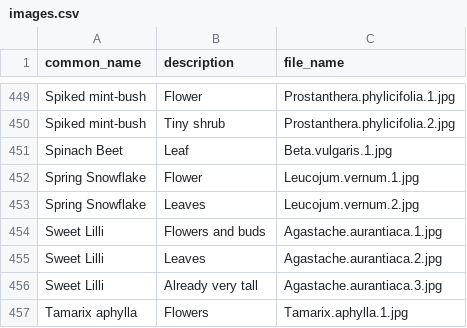
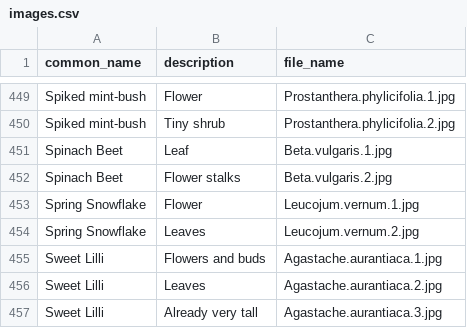
Before and after one commit to ronsavage/WWW-Garden-Design, a CSV file: data/images.csv, drawn as a sheet; only a part is shown, gaps mark what is left out; the shorter side is filled out with more unchanged rows.

Commit message:
Fix tiny typos

```diff
--- a/data/images.csv
+++ b/data/images.csv
@@ -451,2 +451,3 @@
 "Spinach Beet","Leaf","Beta.vulgaris.1.jpg"
+"Spinach Beet","Flower stalks","Beta.vulgaris.2.jpg"
 "Spring Snowflake","Flower","Leucojum.vernum.1.jpg"
```
Also changed, not shown: data/flowers.csv.
